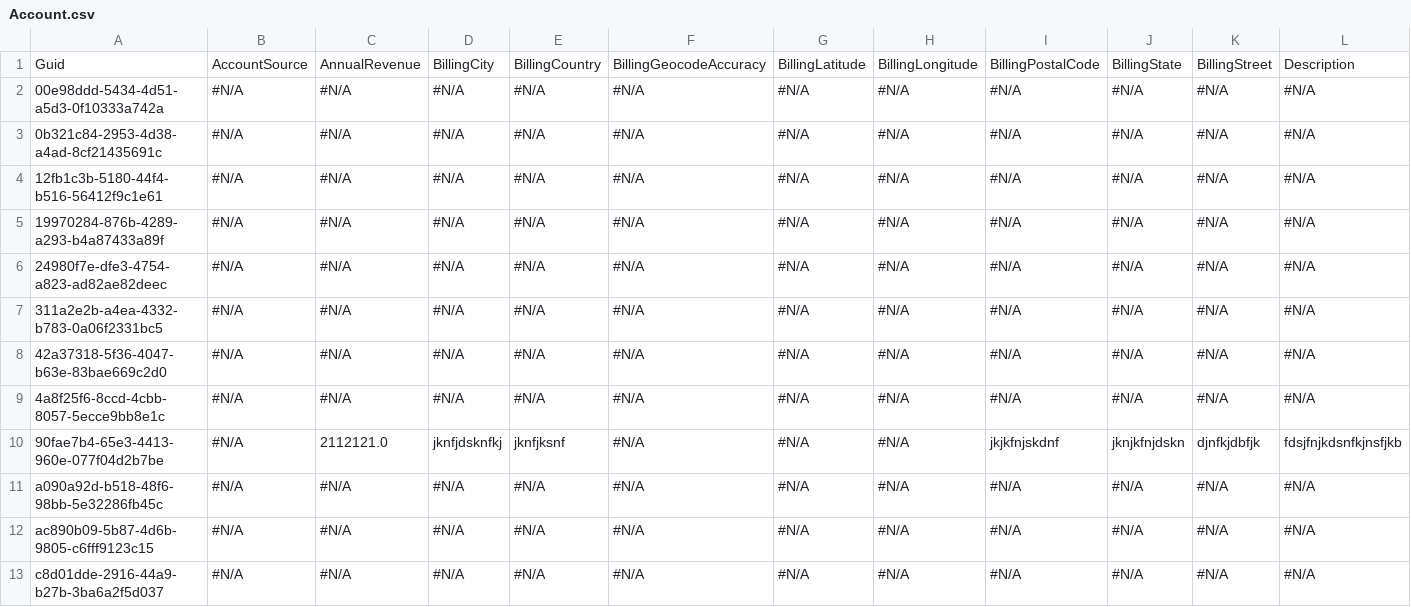
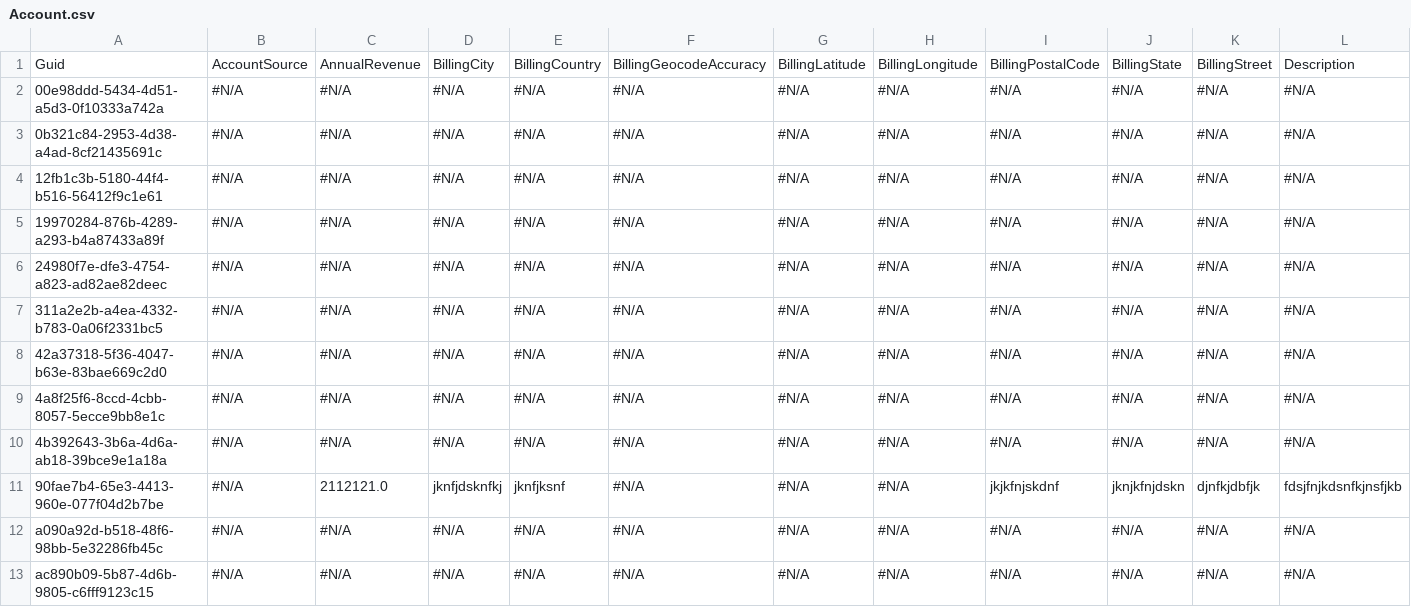
Before and after one commit to Prodlymoover/F3Test, a CSV file: Account.csv, drawn as a sheet; only a part is shown; the shorter side is filled out with more unchanged rows; rows hold the shown columns only; the diff names each change by its address in the sheet, - before the commit and + after, or states it on an @@ line.

```diff
--- a/Account.csv
+++ b/Account.csv
+row 10: 4b392643-3b6a-4d6a-ab18-39bce9e1a18a | #N/A | #N/A | #N/A | #N/A | #N/A | #N/A | #N/A | #N/A | #N/A | #N/A | #N/A
```
Also changed, not shown: Contact.csv.
